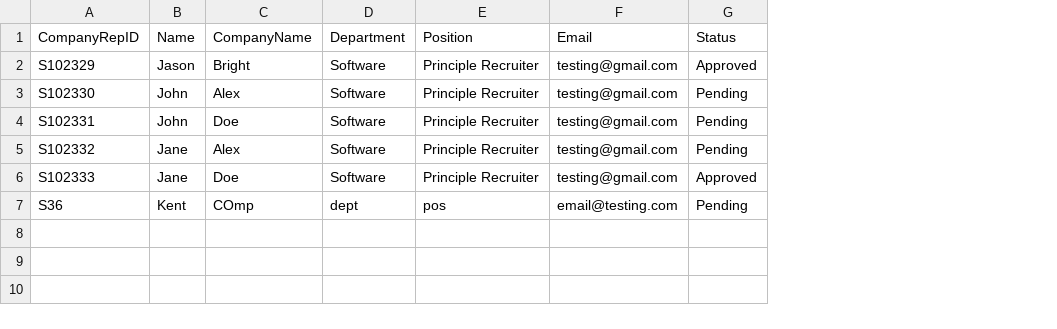
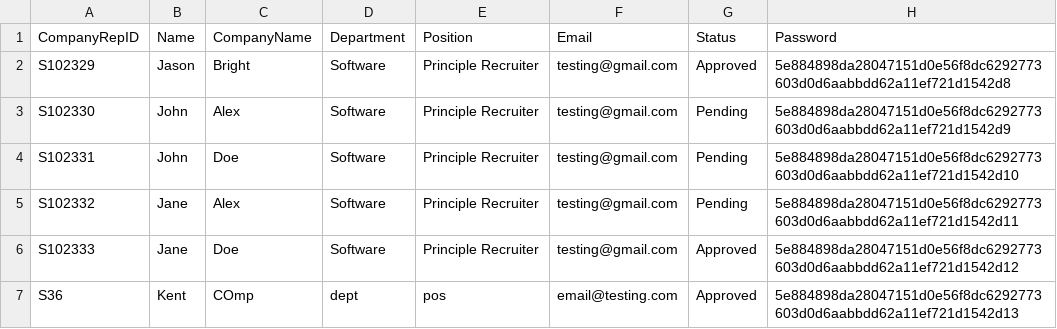
Before and after one commit to pixelhypercube/sc2002-oop, a CSV file: sc2002OOP/src/data/sample_company_representative_list.csv, drawn as a sheet; the diff names each change by its address in the sheet, - before the commit and + after, or states it on an @@ line.

```diff
--- a/sc2002OOP/src/data/sample_company_representative_list.csv
+++ b/sc2002OOP/src/data/sample_company_representative_list.csv
+column H (Password), rows 2-7: 5e884898da28047151d0e56f8dc6292773603d0d6aabbdd62a11ef721d1542d8 | 5e884898da28047151d0e56f8dc6292773603d0d6aabbdd62a11ef721d1542d9 | 5e884898da28047151d0e56f8dc6292773603d0d6aabbdd62a11ef721d1542d10 | 5e884898da28047151d0e56f8dc6292773603d0d6aabbdd62a11ef721d1542d11 | 5e884898da28047151d0e56f8dc6292773603d0d6aabbdd62a11ef721d1542d12 | 5e884898da28047151d0e56f8dc6292773603d0d6aabbdd62a11ef721d1542d13
-G7 (Status): Pending
+G7 (Status): Approved
```
Also changed, not shown: sc2002OOP/src/data/internship_opportunities.csv, sc2002OOP/src/data/sample_staff_list.csv, 22 other files.
